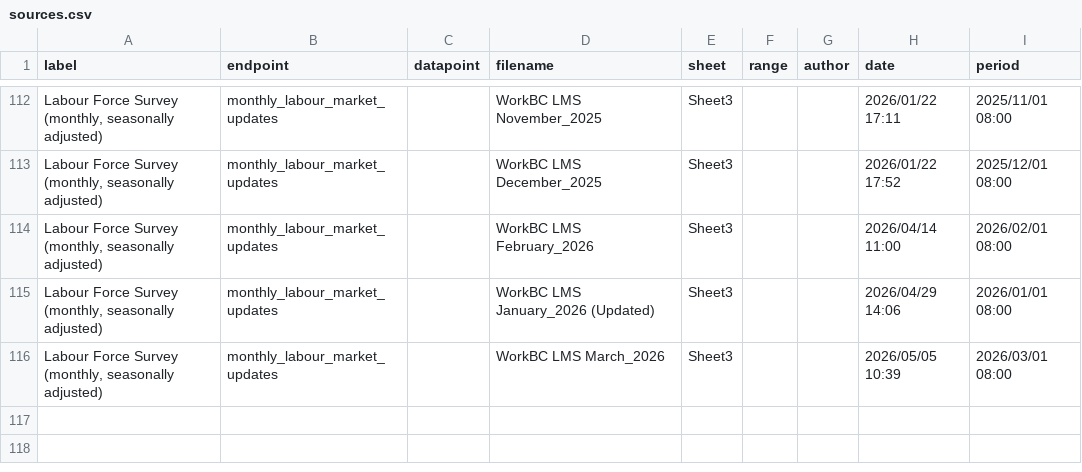
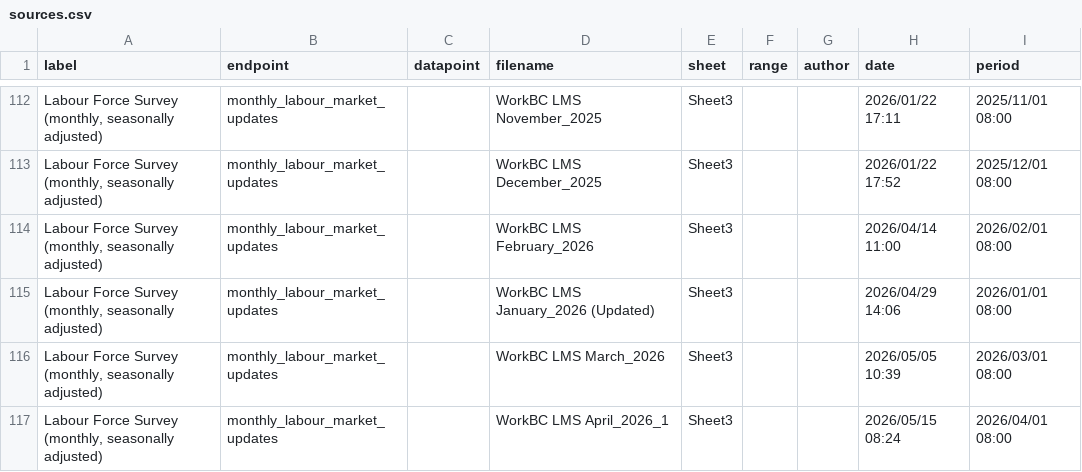
Before and after one commit to bcgov/workbc-ssot, a CSV file: migration/load/sources.csv, drawn as a sheet; only a part is shown, gaps mark what is left out; the diff names each change by its address in the sheet, - before the commit and + after, or states it on an @@ line.

Commit message:
[AUTO] WBCAMS-1946
Files changed:
M	migration/load/sources.csv
A	migration/load/updates/monthly_labour_market_updates_2026_04.csv
M	ssot-full.sql
M	ssot-full.sql.gz

```diff
--- a/migration/load/sources.csv
+++ b/migration/load/sources.csv
+row 117: Labour Force Survey (monthly, seasonally adjusted) | monthly_labour_market_updates |  | WorkBC LMS April_2026_1 | Sheet3 |  |  | 2026/05/15 08:24 | 2026/04/01 08:00
```
Also changed, not shown: 3 other files.
